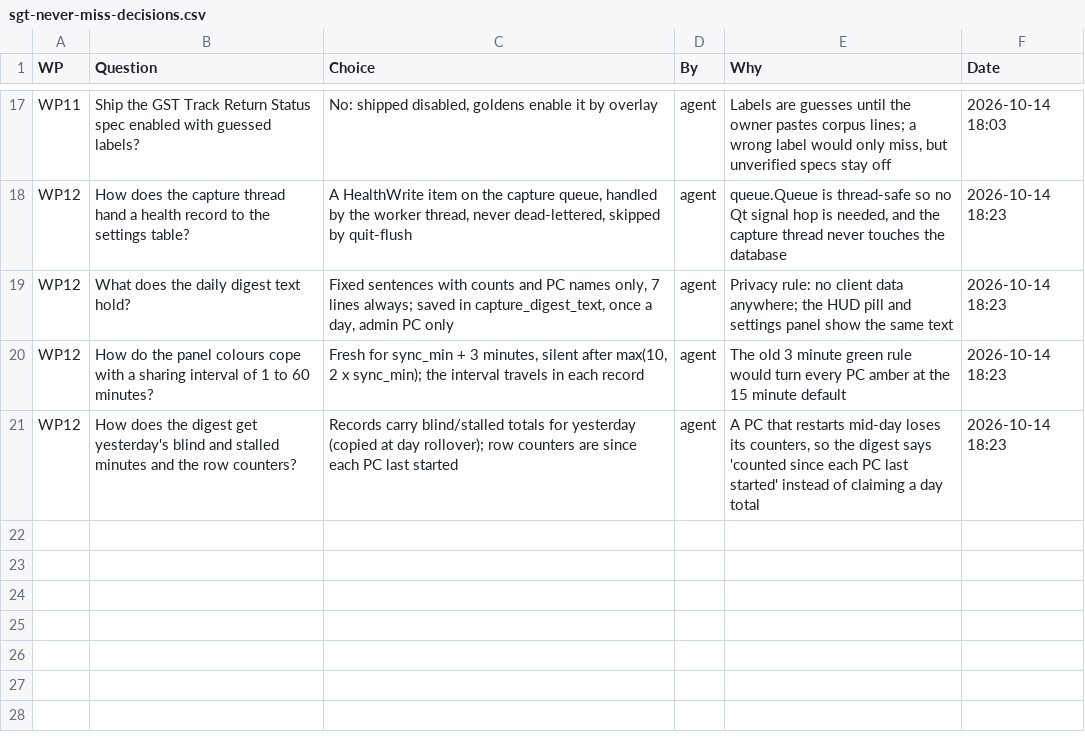
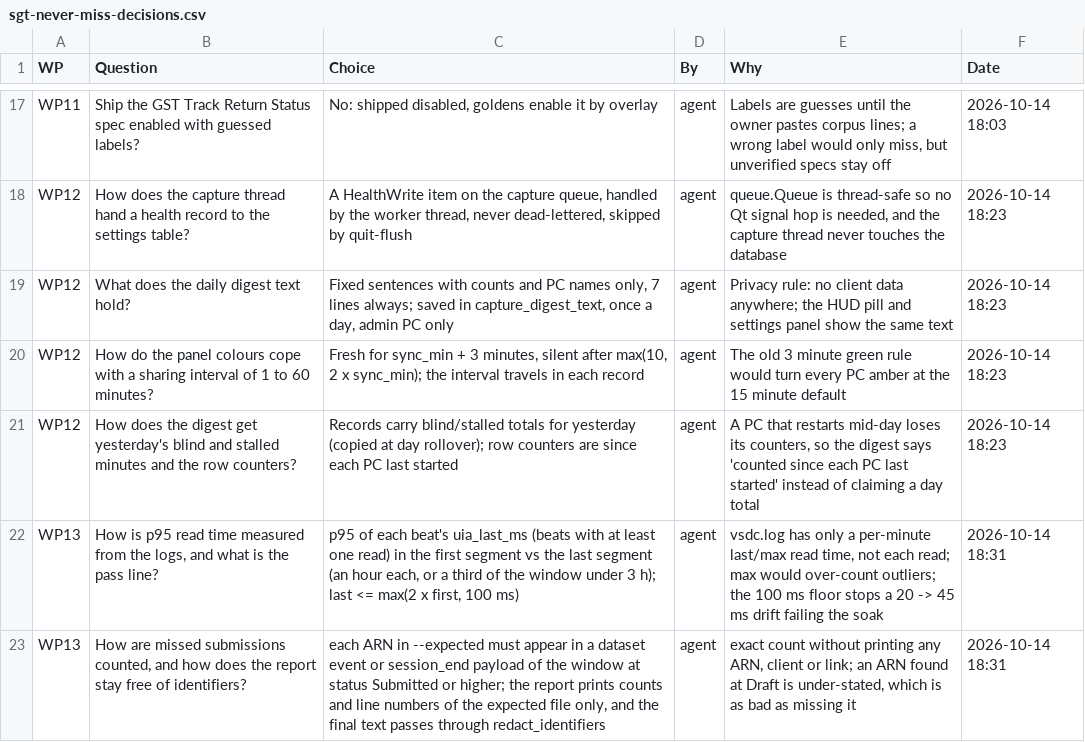
Before and after one commit to NexCardel/Project_Sera, a CSV file: docs/sgt_never_miss/sgt-never-miss-decisions.csv, drawn as a sheet; only a part is shown, gaps mark what is left out; the diff names each change by its address in the sheet, - before the commit and + after, or states it on an @@ line.

```diff
--- a/docs/sgt_never_miss/sgt-never-miss-decisions.csv
+++ b/docs/sgt_never_miss/sgt-never-miss-decisions.csv
+row 22: WP13 | How is p95 read time measured from the logs, and what is the pass line? | p95 of each beat's uia_last_ms (beats with at least one read) in the first segment vs the last segment (an hour each, or a third of the window under 3 h); last <= max(2 x first, 100 ms) | agent | vsdc.log has only a per-minute last/max read time, not each read; max would over-count outliers; the 100 ms floor stops a 20 -> 45 ms drift failing the soak | 2026-10-14 18:31
+row 23: WP13 | How are missed submissions counted, and how does the report stay free of identifiers? | each ARN in --expected must appear in a dataset event or session_end payload of the window at status Submitted or higher; the report prints counts and line numbers of the expected file only, and the final text passes through redact_identifiers | agent | exact count without printing any ARN, client or link; an ARN found at Draft is under-stated, which is as bad as missing it | 2026-10-14 18:31
```
Also changed, not shown: docs/sgt_never_miss/sgt-never-miss-checks.csv, docs/sgt_never_miss/sgt-never-miss-runs.csv, 2 other files.
